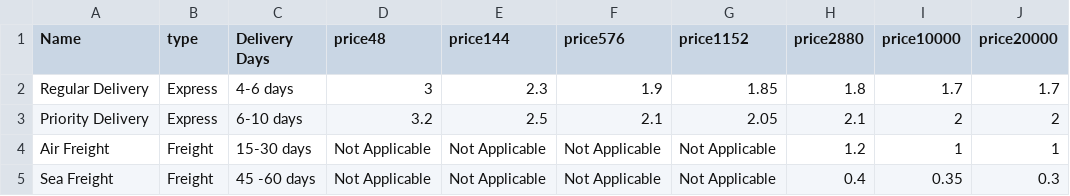
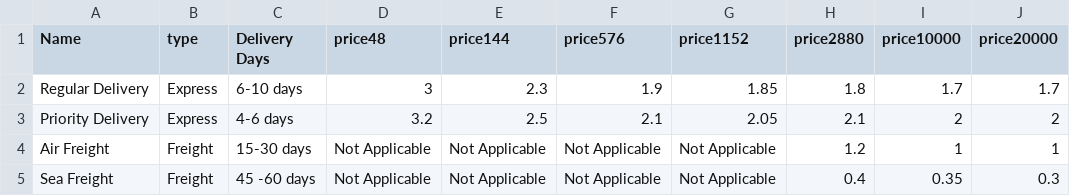
Before and after one commit to absrasel-cell/opmGear, a CSV file: src/app/ai/Factory/Options/Delivery.csv, drawn as a sheet.

```diff
--- a/src/app/ai/Factory/Options/Delivery.csv
+++ b/src/app/ai/Factory/Options/Delivery.csv
@@ -1,4 +1,4 @@
 Name,type,Delivery Days,price48,price144,price576,price1152,price2880,price10000,price20000
-Regular Delivery,Express,4-6 days,3,2.3,1.9,1.85,1.8,1.7,1.7
-Priority Delivery,Express,6-10 days,3.2,2.5,2.1,2.05,2.1,2,2
+Regular Delivery,Express,6-10 days,3,2.3,1.9,1.85,1.8,1.7,1.7
+Priority Delivery,Express,4-6 days,3.2,2.5,2.1,2.05,2.1,2,2
 Air Freight,Freight,15-30 days,Not Applicable,Not Applicable,Not Applicable,Not Applicable,1.2,1,1
```
Also changed, not shown: 13 other files.
